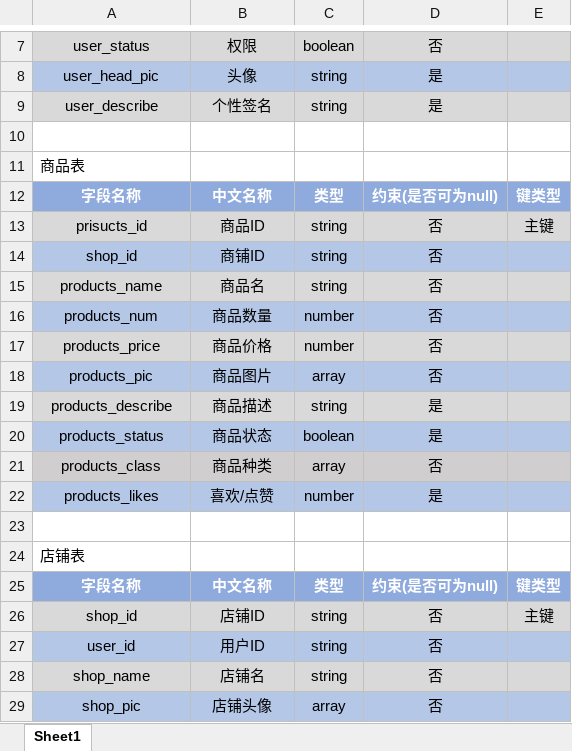
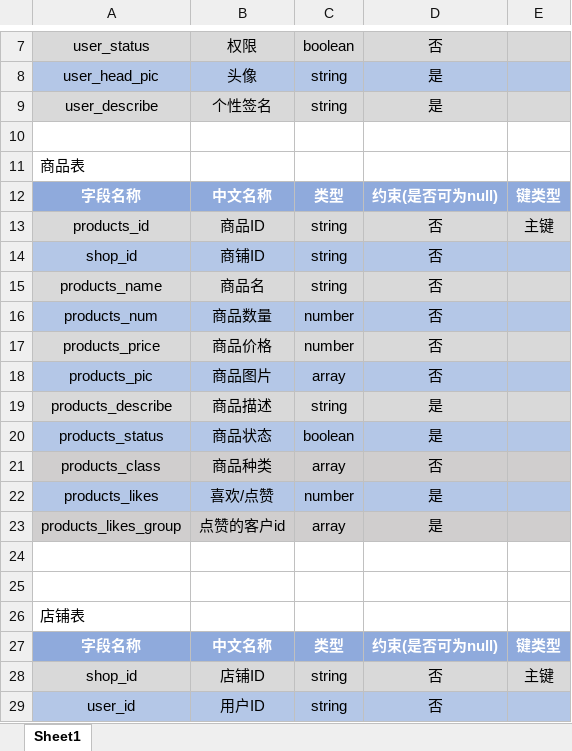
Before and after one commit to XvesS/Miniprogrom-for-Cultural-Products-Of-BUCT, an Excel workbook: 数据库构建.xlsx, sheet Sheet1, drawn as a sheet; only a part is shown, gaps mark what is left out; the shorter side is filled out with more unchanged rows; values as stored, in another font and other column widths than the file's, no borders; the diff names each change by its address in the sheet, - before the commit and + after, or states it on an @@ line.

```diff
--- a/数据库构建.xlsx (sheet Sheet1)
+++ b/数据库构建.xlsx (sheet Sheet1)
-A13: prisucts_id
+A13: products_id
+row 23: products_likes_group | 点赞的客户id | array | 是
+row 24: (empty)
```
Also changed, not shown: 8 other files.
